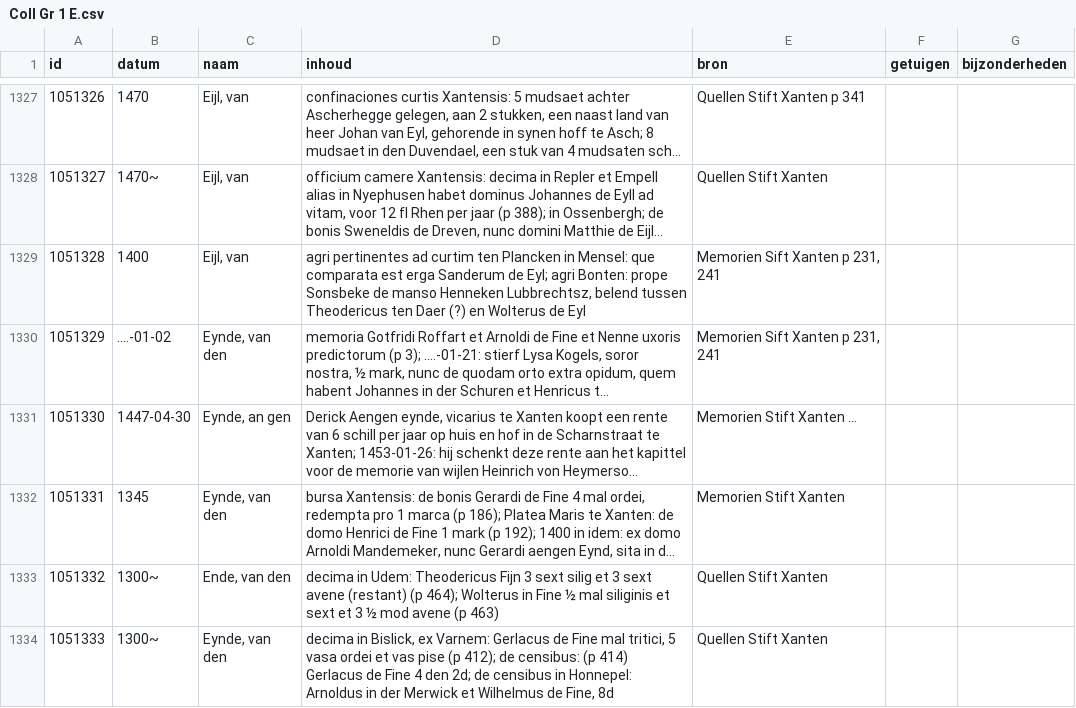
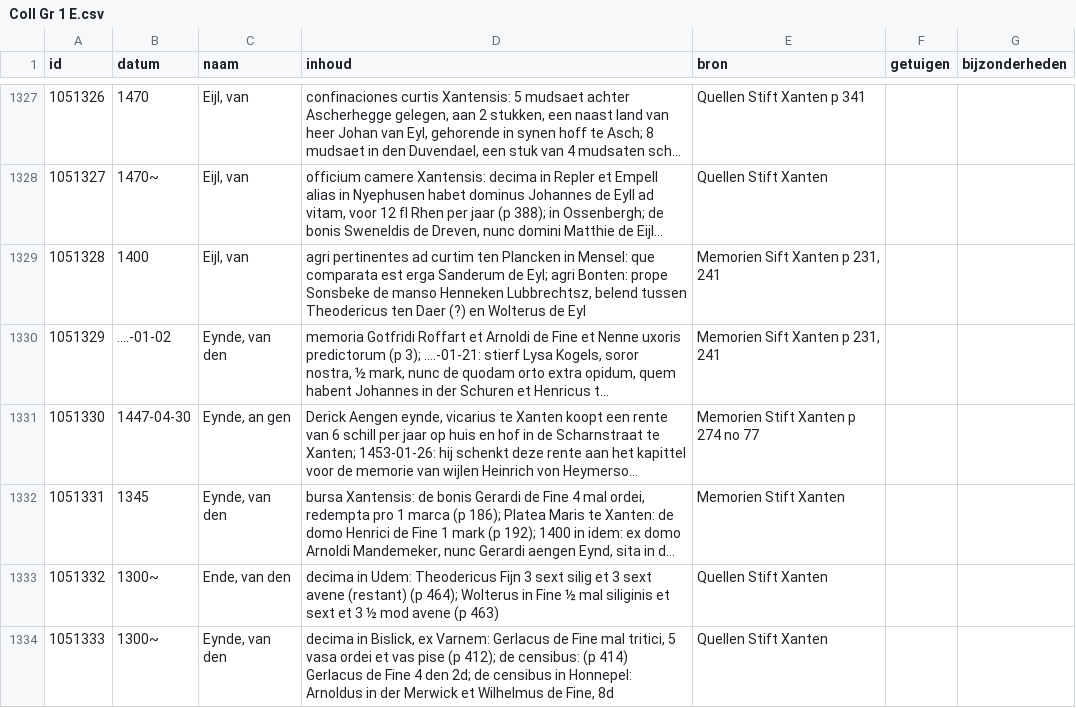
Before and after one commit to collectiegroesbeek/collectiegroesbeek-data, a CSV file: Coll Gr 1 E.csv, drawn as a sheet; only a part is shown, gaps mark what is left out; long unchanged cells end in …; the diff names each change by its address in the sheet, - before the commit and + after, or states it on an @@ line.

```diff
--- a/Coll Gr 1 E.csv
+++ b/Coll Gr 1 E.csv
-E1331 (bron): Memorien Stift Xanten …
+E1331 (bron): Memorien Stift Xanten p 274 no 77
```
Also changed, not shown: Coll Gr 1 F G.csv, Coll Gr 1 M.csv, 15 other files.
